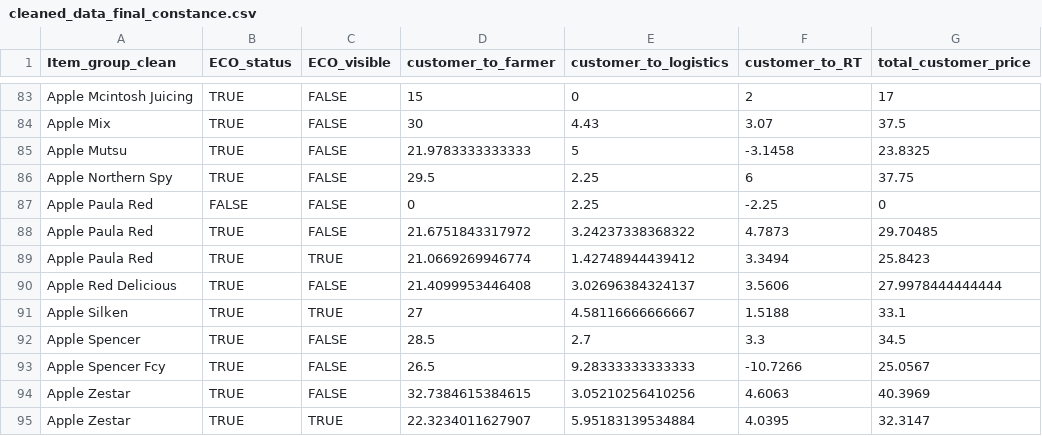
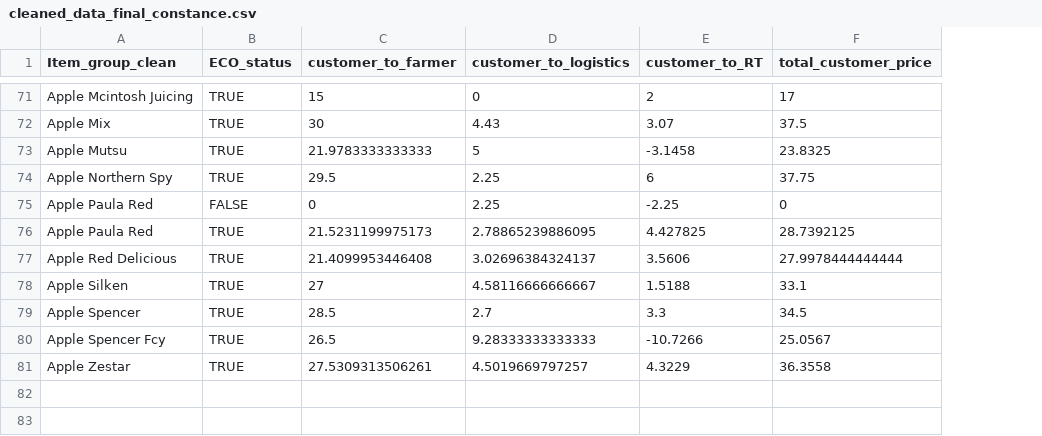
Before and after one commit to cdelannoy/sourcingboston, a CSV file: data/redtomato/output/cleaned_data_final_constance.csv, drawn as a sheet; only a part is shown, gaps mark what is left out; removed rows and columns are numbered as before the commit, all else as after; the diff covers the shown part only; the diff names each change by its address in the sheet, - before the commit and + after, or states it on an @@ line.

```diff
--- a/data/redtomato/output/cleaned_data_final_constance.csv
+++ b/data/redtomato/output/cleaned_data_final_constance.csv
-column C (ECO_visible), rows 83-88: all FALSE; rows 90-94: FALSE | TRUE | FALSE | FALSE | FALSE
-C76 (customer_to_farmer): 21.6751843317972
+C76 (customer_to_farmer): 21.5231199975173
-D76 (customer_to_logistics): 3.24237338368322
+D76 (customer_to_logistics): 2.78865239886095
-E76 (customer_to_RT): 4.7873
+E76 (customer_to_RT): 4.427825
-F76 (total_customer_price): 29.70485
+F76 (total_customer_price): 28.7392125
-row 89: Apple Paula Red | TRUE | TRUE | 21.0669269946774 | 1.42748944439412 | 3.3494 | 25.8423
-C81 (customer_to_farmer): 32.7384615384615
+C81 (customer_to_farmer): 27.5309313506261
-D81 (customer_to_logistics): 3.05210256410256
+D81 (customer_to_logistics): 4.5019669797257
-E81 (customer_to_RT): 4.6063
+E81 (customer_to_RT): 4.3229
-F81 (total_customer_price): 40.3969
+F81 (total_customer_price): 36.3558
-row 95: Apple Zestar | TRUE | TRUE | 22.3234011627907 | 5.95183139534884 | 4.0395 | 32.3147
```
Also changed, not shown: 12 removed rows and 48 edited cells elsewhere in this file, 1 other file.
